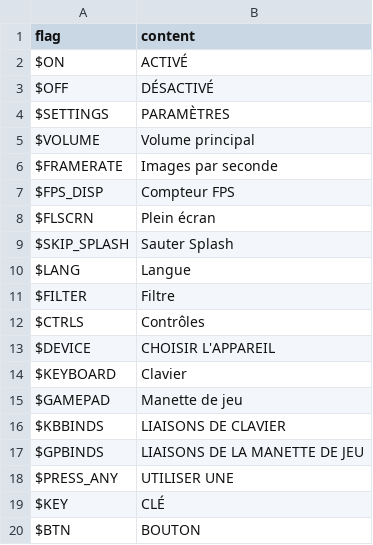
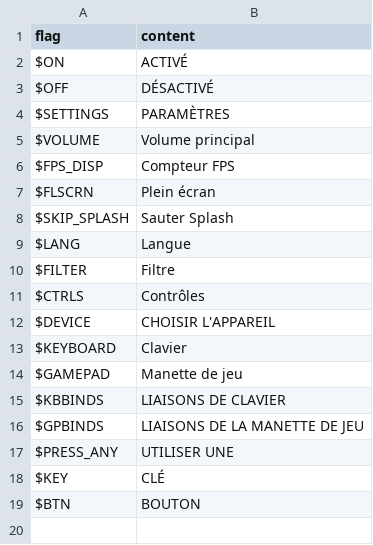
Before and after one commit to JoaTH-Team/JTA, a CSV file: assets/locales/fr-FR/settings.csv, drawn as a sheet.

```diff
--- a/assets/locales/fr-FR/settings.csv
+++ b/assets/locales/fr-FR/settings.csv
@@ -5,3 +5,2 @@
 "$VOLUME","Volume principal"
-"$FRAMERATE","Images par seconde"
 "$FPS_DISP","Compteur FPS"
```
Also changed, not shown: assets/locales/es-ES/settings.csv, assets/locales/pt-BR/settings.csv, 4 other files.
